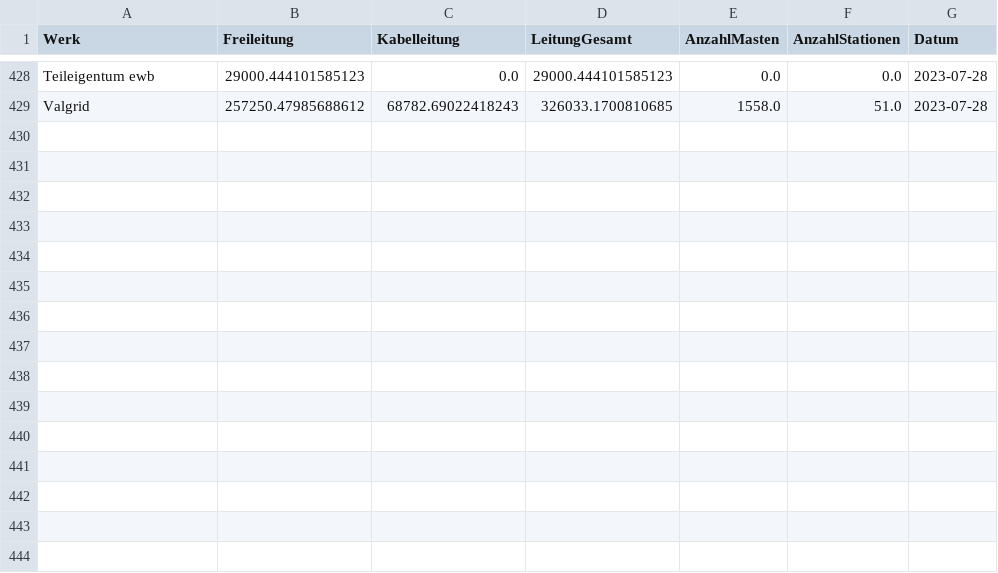
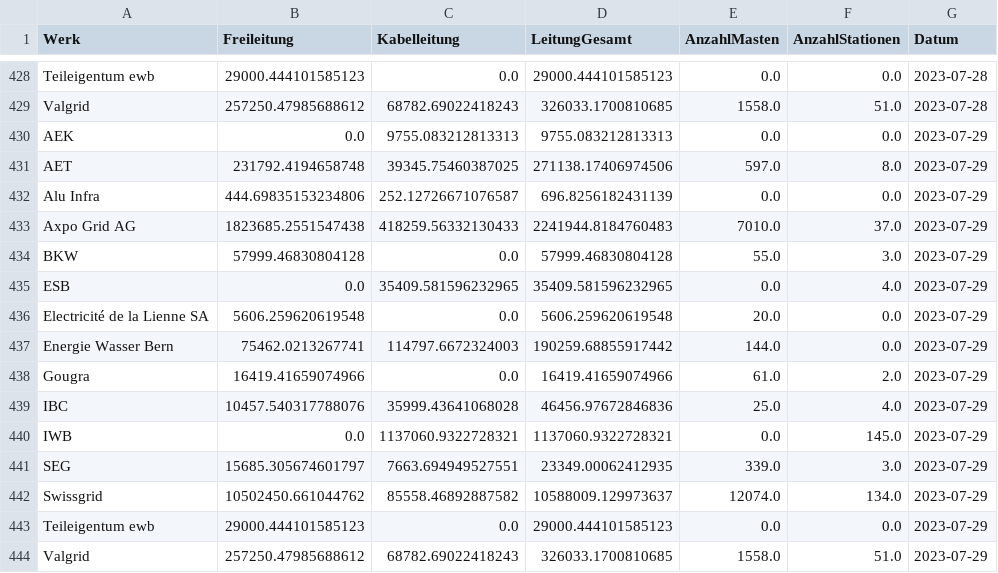
Before and after one commit to SFOE/KeyFiguresElectricalInstallations, a CSV file: data/Kennzahlen_Werke.csv, drawn as a sheet; only a part is shown, gaps mark what is left out; the diff names each change by its address in the sheet, - before the commit and + after, or states it on an @@ line.

```diff
--- a/data/Kennzahlen_Werke.csv
+++ b/data/Kennzahlen_Werke.csv
+row 430: AEK | 0.0 | 9755.083212813313 | 9755.083212813313 | 0.0 | 0.0 | 2023-07-29
+row 431: AET | 231792.4194658748 | 39345.75460387025 | 271138.17406974506 | 597.0 | 8.0 | 2023-07-29
+row 432: Alu Infra | 444.69835153234806 | 252.12726671076587 | 696.8256182431139 | 0.0 | 0.0 | 2023-07-29
+row 433: Axpo Grid AG | 1823685.2551547438 | 418259.56332130433 | 2241944.8184760483 | 7010.0 | 37.0 | 2023-07-29
+row 434: BKW | 57999.46830804128 | 0.0 | 57999.46830804128 | 55.0 | 3.0 | 2023-07-29
+row 435: ESB | 0.0 | 35409.581596232965 | 35409.581596232965 | 0.0 | 4.0 | 2023-07-29
+row 436: Electricité de la Lienne SA | 5606.259620619548 | 0.0 | 5606.259620619548 | 20.0 | 0.0 | 2023-07-29
+row 437: Energie Wasser Bern | 75462.0213267741 | 114797.6672324003 | 190259.68855917442 | 144.0 | 0.0 | 2023-07-29
+row 438: Gougra | 16419.41659074966 | 0.0 | 16419.41659074966 | 61.0 | 2.0 | 2023-07-29
+row 439: IBC | 10457.540317788076 | 35999.43641068028 | 46456.97672846836 | 25.0 | 4.0 | 2023-07-29
+row 440: IWB | 0.0 | 1137060.9322728321 | 1137060.9322728321 | 0.0 | 145.0 | 2023-07-29
+row 441: SEG | 15685.305674601797 | 7663.694949527551 | 23349.00062412935 | 339.0 | 3.0 | 2023-07-29
+row 442: Swissgrid | 10502450.661044762 | 85558.46892887582 | 10588009.129973637 | 12074.0 | 134.0 | 2023-07-29
+row 443: Teileigentum ewb | 29000.444101585123 | 0.0 | 29000.444101585123 | 0.0 | 0.0 | 2023-07-29
+row 444: Valgrid | 257250.47985688612 | 68782.69022418243 | 326033.1700810685 | 1558.0 | 51.0 | 2023-07-29
```
Also changed, not shown: data/Kennzahlen_Leitungen.csv, data/Kennzahlen_Masten.csv, 8 other files.
